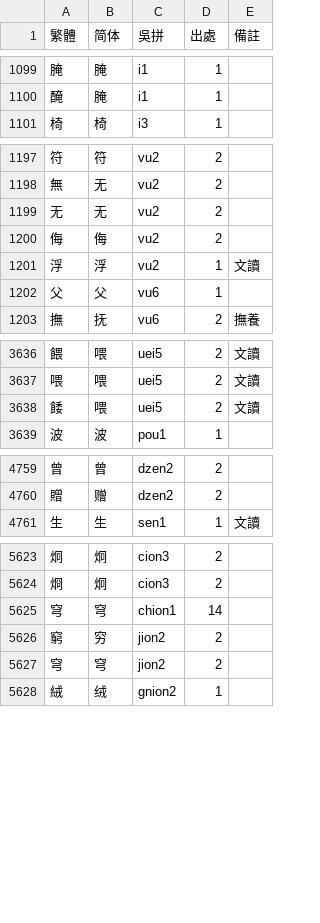
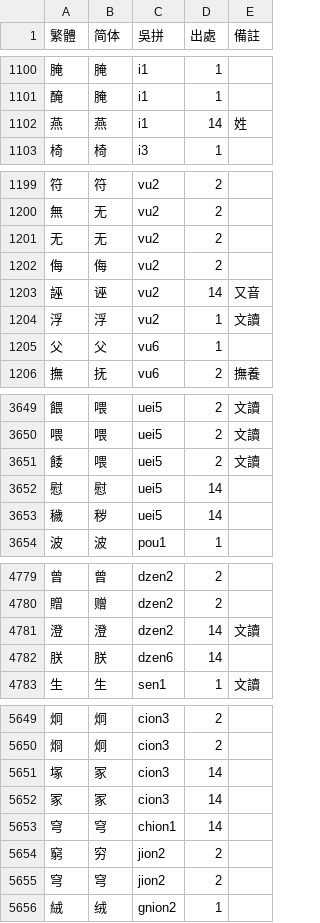
Before and after one commit to ionkaon/dictionary, a TSV file: 各地字表/甬城.tsv, drawn as a sheet; only a part is shown, gaps mark what is left out; the diff covers the shown part only.

```diff
--- a/各地字表/甬城.tsv
+++ b/各地字表/甬城.tsv
@@ -1100,2 +1101,3 @@
 醃	腌	i1	1	
+燕	燕	i1	14	姓
 椅	椅	i3	1	
@@ -1200,2 +1202,3 @@
 侮	侮	vu2	2	
+誣	诬	vu2	14	又音
 浮	浮	vu2	1	文讀
@@ -3638,2 +3651,4 @@
 餧	喂	uei5	2	文讀
+慰	慰	uei5	14	
+穢	秽	uei5	14	
 波	波	pou1	1	
@@ -4760,2 +4780,4 @@
 贈	赠	dzen2	2	
+澄	澄	dzen2	14	文讀
+朕	朕	dzen6	14	
 生	生	sen1	1	文讀
@@ -5624,2 +5650,4 @@
 烱	炯	cion3	2	
+塚	冢	cion3	14	
+冢	冢	cion3	14	
 穹	穹	chion1	14	
```
Also changed, not shown: 31 added rows and 2 edited cells elsewhere in this file, 各地字表/甬城（考證）.tsv.
